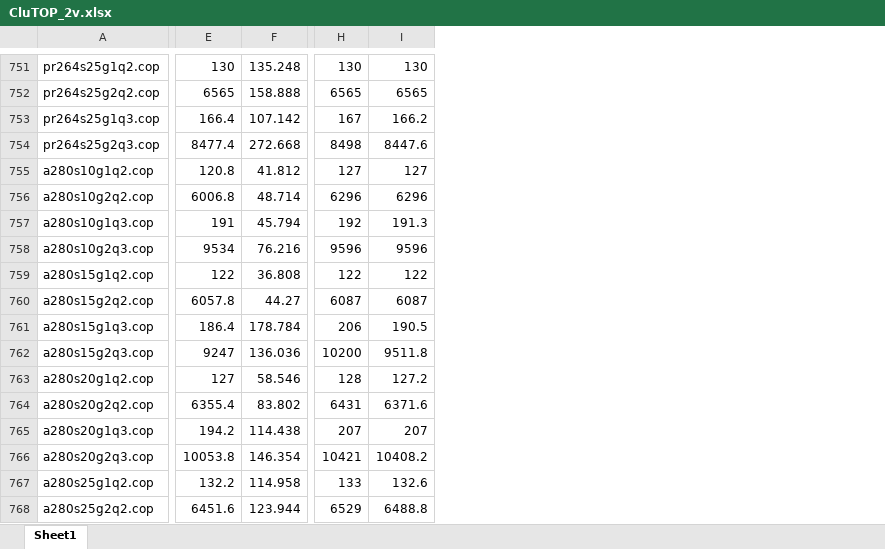
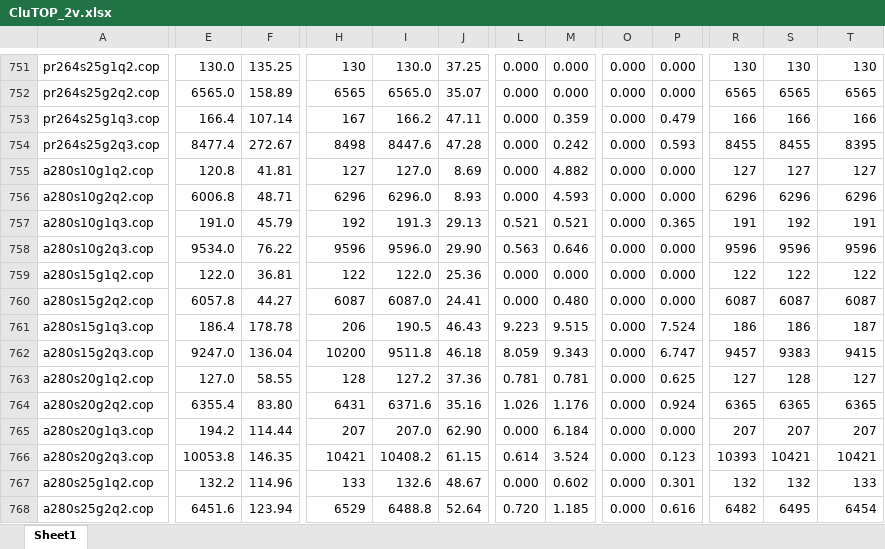
Before and after one commit to muhe2020/CluTOP, an Excel workbook: CluTOP_2v.xlsx, sheet Sheet1, drawn as a sheet; only a part is shown, gaps mark what is left out; values as stored, in another font and other column widths than the file's, no borders; removed rows and columns are numbered as before the commit, all else as after; the diff covers the shown part only; the diff names each change by its address in the sheet, - before the commit and + after, or states it on an @@ line.

```diff
--- a/CluTOP_2v.xlsx (sheet Sheet1)
+++ b/CluTOP_2v.xlsx (sheet Sheet1)
+column E, rows 751-768: 130.0 | 6565.0 | 166.4 | 8477.4 | 120.8 | 6006.8 | 191.0 | 9534.0 | 122.0 | 6057.8 | 186.4 | 9247.0 | 127.0 | 6355.4 | 194.2 | 10053.8 | 132.2 | 6451.6
+column F, rows 751-768: 135.25 | 158.89 | 107.14 | 272.67 | 41.81 | 48.71 | 45.79 | 76.22 | 36.81 | 44.27 | 178.78 | 136.04 | 58.55 | 83.80 | 114.44 | 146.35 | 114.96 | 123.94
-column F, rows 751-768: 135.248 | 158.888 | 107.142 | 272.668 | 41.812 | 48.714 | 45.794 | 76.216 | 36.808 | 44.27 | 178.784 | 136.036 | 58.546 | 83.802 | 114.438 | 146.354 | 114.958 | 123.944
+column I, rows 751-768: 130.0 | 6565.0 | 166.2 | 8447.6 | 127.0 | 6296.0 | 191.3 | 9596.0 | 122.0 | 6087.0 | 190.5 | 9511.8 | 127.2 | 6371.6 | 207.0 | 10408.2 | 132.6 | 6488.8
+column J, rows 751-768: 37.25 | 35.07 | 47.11 | 47.28 | 8.69 | 8.93 | 29.13 | 29.90 | 25.36 | 24.41 | 46.43 | 46.18 | 37.36 | 35.16 | 62.90 | 61.15 | 48.67 | 52.64
+column L, rows 751-768: 0.000 | 0.000 | 0.000 | 0.000 | 0.000 | 0.000 | 0.521 | 0.563 | 0.000 | 0.000 | 9.223 | 8.059 | 0.781 | 1.026 | 0.000 | 0.614 | 0.000 | 0.720
+column M, rows 751-768: 0.000 | 0.000 | 0.359 | 0.242 | 4.882 | 4.593 | 0.521 | 0.646 | 0.000 | 0.480 | 9.515 | 9.343 | 0.781 | 1.176 | 6.184 | 3.524 | 0.602 | 1.185
+column O, rows 751-768: all 0.000
+column P, rows 751-768: 0.000 | 0.000 | 0.479 | 0.593 | 0.000 | 0.000 | 0.365 | 0.000 | 0.000 | 0.000 | 7.524 | 6.747 | 0.625 | 0.924 | 0.000 | 0.123 | 0.301 | 0.616
+column R, rows 751-768: 130 | 6565 | 166 | 8455 | 127 | 6296 | 191 | 9596 | 122 | 6087 | 186 | 9457 | 127 | 6365 | 207 | 10393 | 132 | 6482
-H753: 166.4
+H753: 167
-S753: 167
+S753: 166
-T753: 166.2
+T753: 166
-H754: 8477.4
+H754: 8498
-S754: 8498
+S754: 8455
-T754: 8447.6
+T754: 8395
-H755: 120.8
+H755: 127
-H756: 6006.8
+H756: 6296
-H757: 191
+H757: 192
-T757: 191.3
+T757: 191
-H758: 9534
+H758: 9596
-H760: 6057.8
+H760: 6087
-H761: 186.4
+H761: 206
-S761: 206
+S761: 186
-T761: 190.5
+T761: 187
-H762: 9247
+H762: 10200
-S762: 10200
+S762: 9383
-T762: 9511.8
+T762: 9415
-H763: 127
+H763: 128
-T763: 127.2
+T763: 127
-H764: 6355.4
+H764: 6431
-S764: 6431
+S764: 6365
-T764: 6371.6
+T764: 6365
-H765: 194.2
+H765: 207
-H766: 10053.8
+H766: 10421
-T766: 10408.2
+T766: 10421
-H767: 132.2
+H767: 133
-S767: 133
+S767: 132
-T767: 132.6
+T767: 133
-H768: 6451.6
+H768: 6529
-S768: 6529
+S768: 6495
-T768: 6488.8
+T768: 6454
```
Also changed, not shown: 2 added rows, 1 removed row, 21 added columns, 1 removed column and 653 edited cells elsewhere in this sheet, CluTOP_3v.xlsx, 1 other file.
